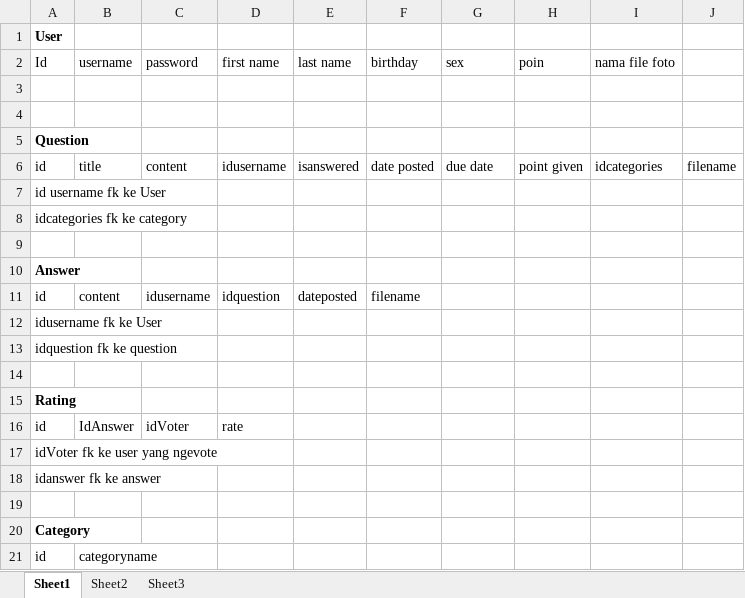
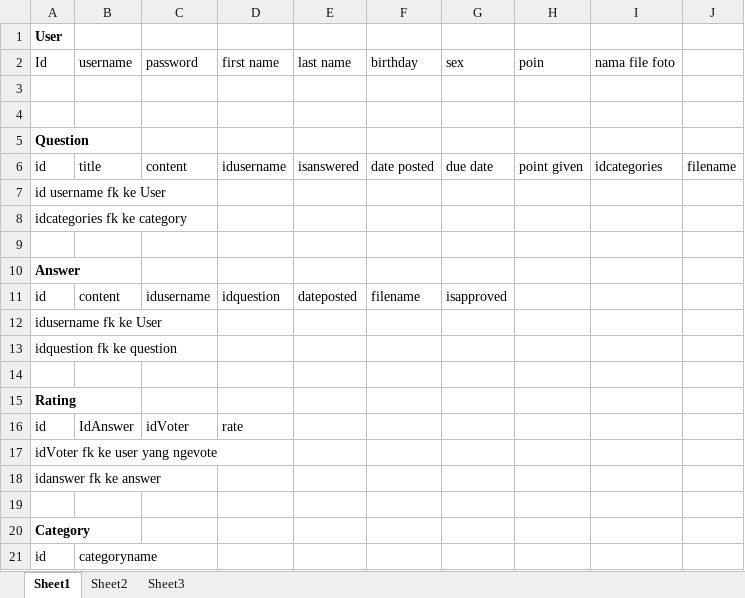
Before and after one commit to juankarsten/SILINTONG, an Excel workbook: ERD_SEMENTARA.xlsx, sheet Sheet1, drawn as a sheet; values as stored, in another font and other column widths than the file's, no borders; the diff names each change by its address in the sheet, - before the commit and + after, or states it on an @@ line.

```diff
--- a/ERD_SEMENTARA.xlsx (sheet Sheet1)
+++ b/ERD_SEMENTARA.xlsx (sheet Sheet1)
-G11 (sex): (empty)
+G11 (sex): isapproved
```
Also changed, not shown: 8 other files.
